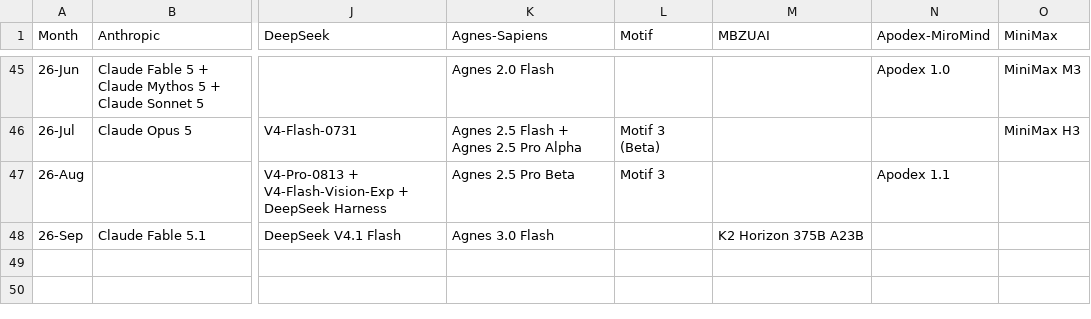
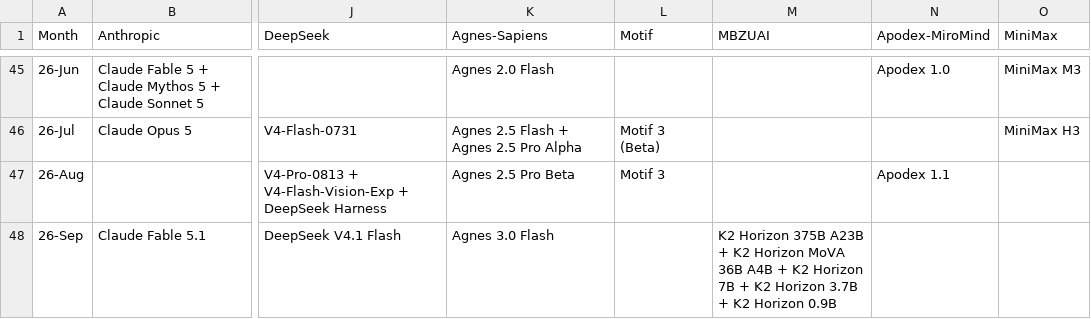
Before and after one commit to Physics-Lee/Monthly_Table_of_LLM_Releasing, a CSV file: llm_release_timeline_2022-11_to_2026-04.csv, drawn as a sheet; only a part is shown, gaps mark what is left out; the diff names each change by its address in the sheet, - before the commit and + after, or states it on an @@ line.

```diff
--- a/llm_release_timeline_2022-11_to_2026-04.csv
+++ b/llm_release_timeline_2022-11_to_2026-04.csv
-M48 (MBZUAI): …375B A23B
+M48 (MBZUAI): …375B A23B + K2 Horizon MoVA 36B A4B + K2 Horizon 7B + K2 Horizon 3.7B + K2 Horizon 0.9B
```
Also changed, not shown: 3 other files.
